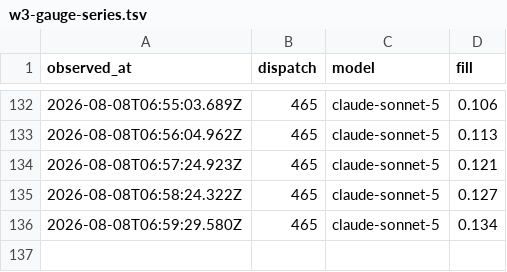
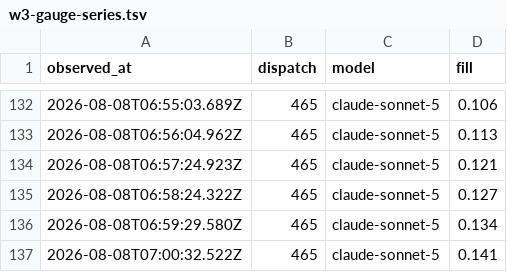
Before and after one commit to fredcai6/constellation-skills, a TSV file: .agent-work/epic-418-redux/evidence/w3-gauge-series.tsv, drawn as a sheet; only a part is shown, gaps mark what is left out.

```diff
--- a/.agent-work/epic-418-redux/evidence/w3-gauge-series.tsv
+++ b/.agent-work/epic-418-redux/evidence/w3-gauge-series.tsv
@@ -136 +136,2 @@ observed_at	dispatch	model	fill
 2026-08-08T06:59:29.580Z	465	claude-sonnet-5	0.134
+2026-08-08T07:00:32.522Z	465	claude-sonnet-5	0.141
```
Also changed, not shown: 1 other file.
